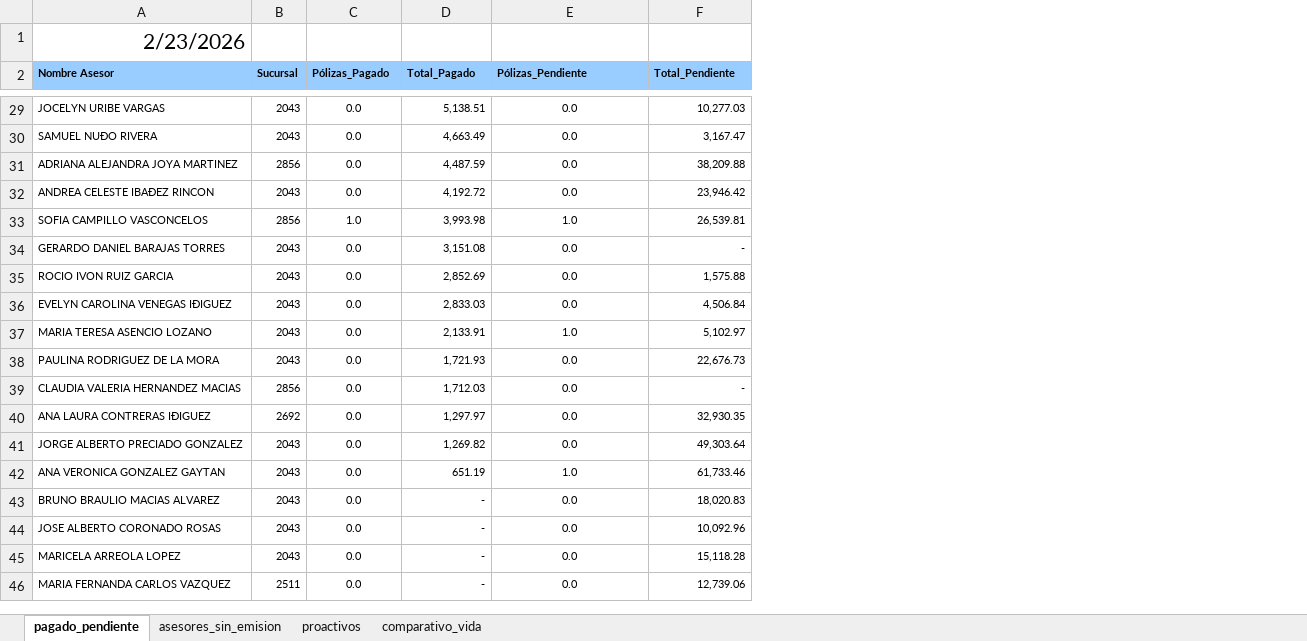
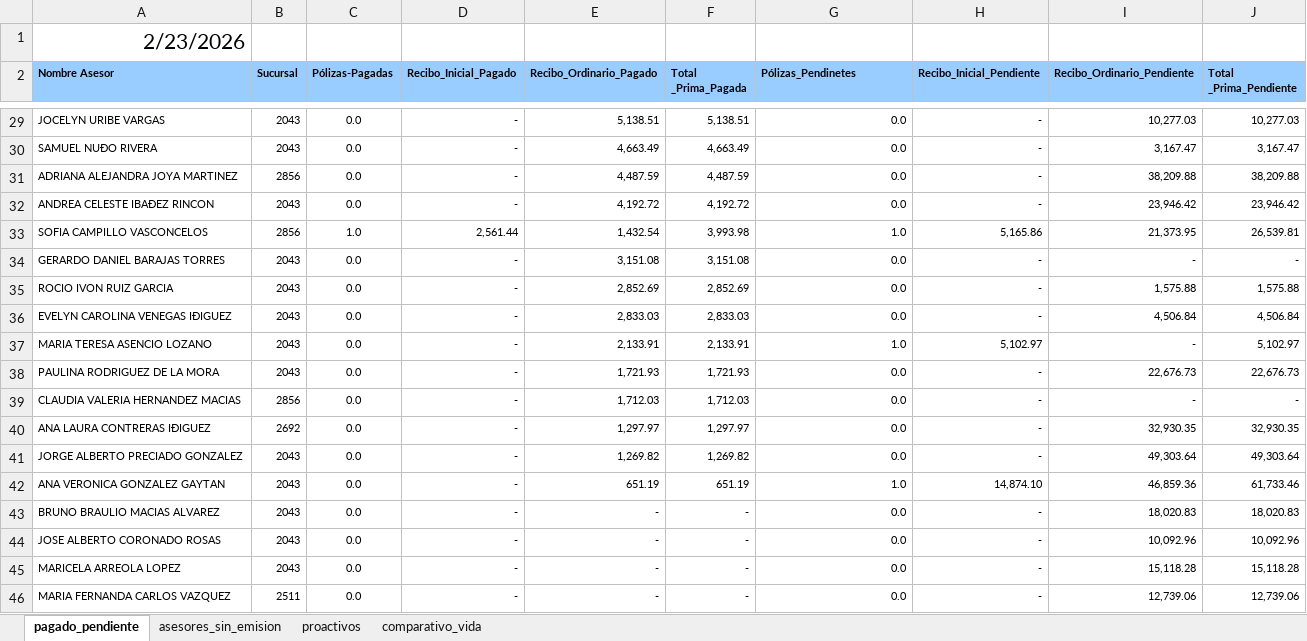
Before and after one commit to davalosdiego833/paneldecampanas, an Excel workbook: administrador/resumen_general.xlsx, sheet pagado_pendiente, drawn as a sheet; only a part is shown, gaps mark what is left out; values as stored, in another font and other column widths than the file's, no borders; conditional formats and table styles not drawn; addresses are those after the commit; the diff covers the shown part only; the diff names each change by its address in the sheet, - before the commit and + after, or states it on an @@ line.

Commit message:
v0.2.0 - Redesigned Pagado/Pendiente with detailed breakdown
- Separated KPI cards into Pagado and Pendiente sections
- Added Recibo Inicial and Ordinario breakdown
- Dual pie charts for Inicial and Ordinario
- Top 5 pendientes by Recibo Inicial
- Separate tables for pending and paid advisors
- Updated data for Orlanda Jimena

```diff
--- a/administrador/resumen_general.xlsx (sheet pagado_pendiente)
+++ b/administrador/resumen_general.xlsx (sheet pagado_pendiente)
+column D (Recibo_Inicial_Pagado), rows 29-46: - | - | - | - | 2,561.44 | - | - | - | - | - | - | - | - | - | - | - | - | -
+column E (Recibo_Ordinario_Pagado), rows 29-46: 5,138.51 | 4,663.49 | 4,487.59 | 4,192.72 | 1,432.54 | 3,151.08 | 2,852.69 | 2,833.03 | 2,133.91 | 1,721.93 | 1,712.03 | 1,297.97 | 1,269.82 | 651.19 | - | - | - | -
+column H (Recibo_Inicial_Pendiente), rows 29-46: - | - | - | - | 5,165.86 | - | - | - | 5,102.97 | - | - | - | - | 14,874.10 | - | - | - | -
+column I (Recibo_Ordinario_Pendiente), rows 29-46: 10,277.03 | 3,167.47 | 38,209.88 | 23,946.42 | 21,373.95 | - | 1,575.88 | 4,506.84 | - | 22,676.73 | - | 32,930.35 | 49,303.64 | 46,859.36 | 18,020.83 | 10,092.96 | 15,118.28 | 12,739.06
-C2: Pólizas_Pagado
+C2: Pólizas-Pagadas
-F2: Total_Pagado
+F2: Total _Prima_Pagada
-G2: Pólizas_Pendiente
+G2: Pólizas_Pendinetes
-J2: Total_Pendiente
+J2: Total _Prima_Pendiente
-G29:G46 alignment: center
+G29:G46 alignment: right
```
Also changed, not shown: 1 edited cell and cell formats elsewhere in this sheet, 4 other files.
